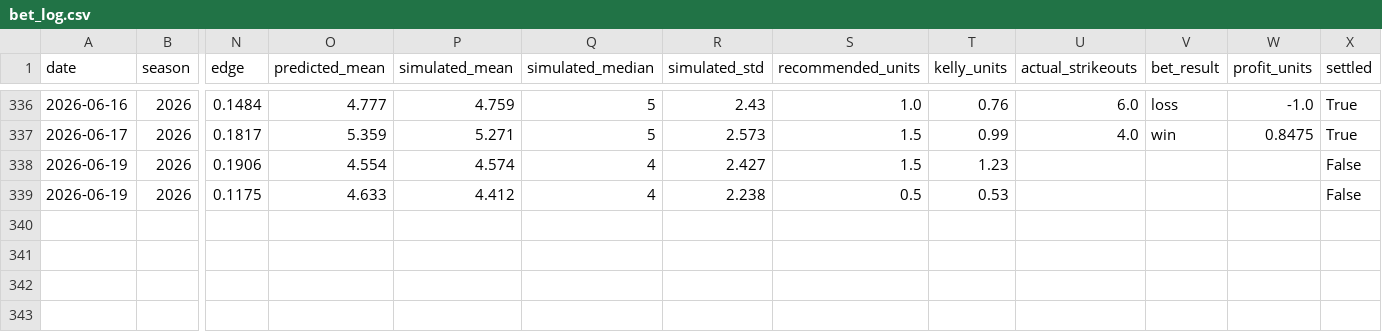
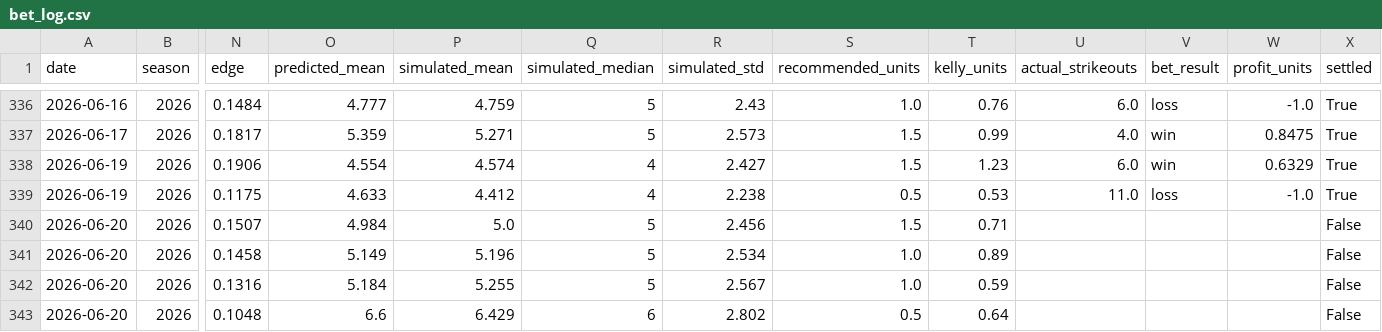
Before and after one commit to andrewrust04-blip/mlb-betting-model, a CSV file: bet_log.csv, drawn as a sheet; only a part is shown, gaps mark what is left out; rows hold the shown columns only; the diff names each change by its address in the sheet, - before the commit and + after, or states it on an @@ line.

```diff
--- a/bet_log.csv
+++ b/bet_log.csv
-U338 (actual_strikeouts): (empty)
+U338 (actual_strikeouts): 6.0
-V338 (bet_result): (empty)
+V338 (bet_result): win
-W338 (profit_units): (empty)
+W338 (profit_units): 0.6329
-X338:X339 (settled): False
+X338:X339 (settled): True
-U339 (actual_strikeouts): (empty)
+U339 (actual_strikeouts): 11.0
-V339 (bet_result): (empty)
+V339 (bet_result): loss
-W339 (profit_units): (empty)
+W339 (profit_units): -1.0
+row 340: 2026-06-20 | 2026 | 0.1507 | 4.984 | 5.0 | 5 | 2.456 | 1.5 | 0.71 |  |  |  | False
+row 341: 2026-06-20 | 2026 | 0.1458 | 5.149 | 5.196 | 5 | 2.534 | 1.0 | 0.89 |  |  |  | False
+row 342: 2026-06-20 | 2026 | 0.1316 | 5.184 | 5.255 | 5 | 2.567 | 1.0 | 0.59 |  |  |  | False
+row 343: 2026-06-20 | 2026 | 0.1048 | 6.6 | 6.429 | 6 | 2.802 | 0.5 | 0.64 |  |  |  | False
```
Also changed, not shown: dashboard_by_edge.csv, dashboard_by_line.csv, 5 other files.
